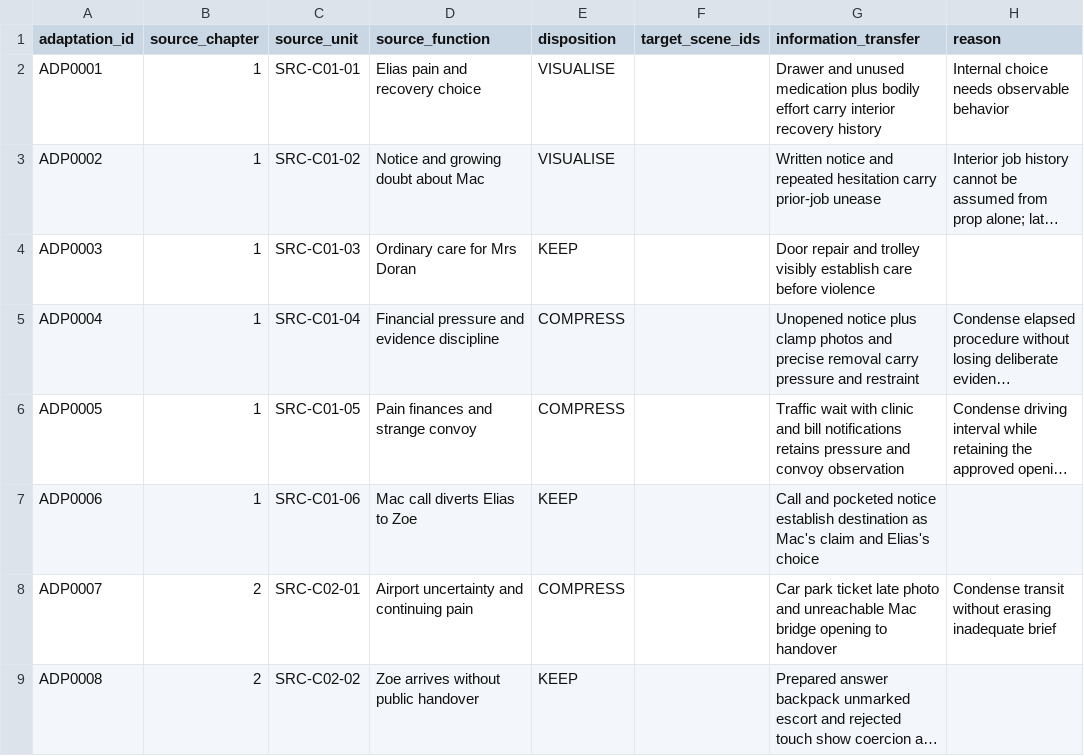
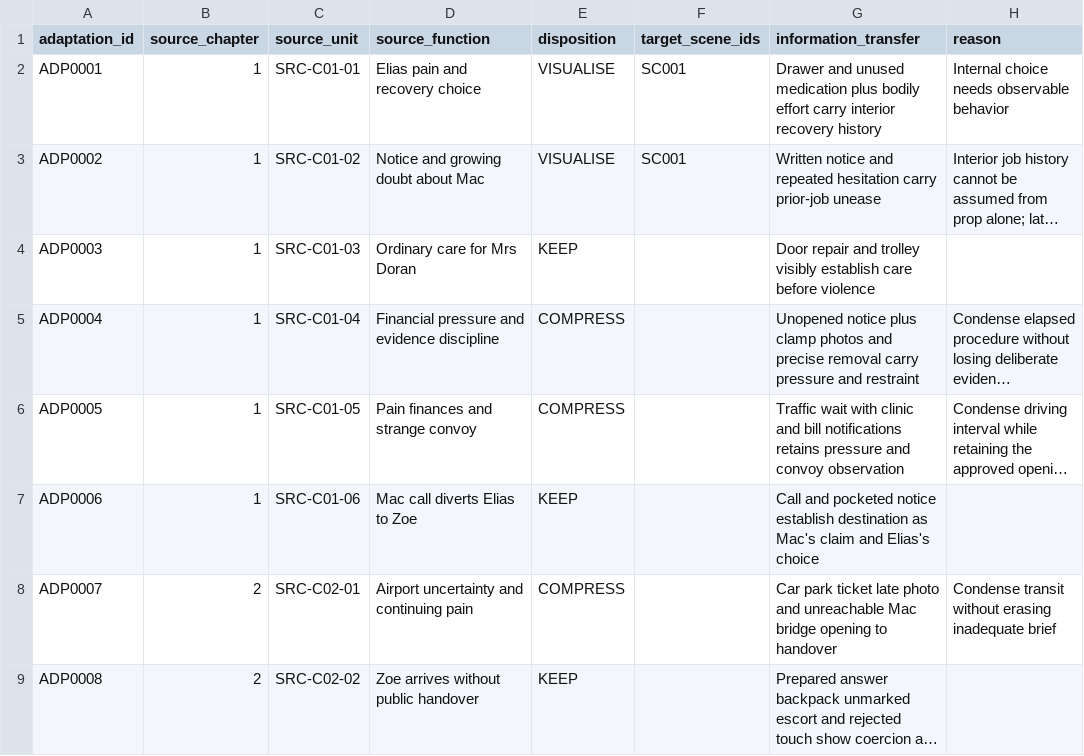
Before and after one commit to Christopher-Kokkinos/What_They_Called_Recovery, a CSV file: Active/Film/00_Control/adaptation_register.csv, drawn as a sheet; only a part is shown; long unchanged cells end in …; the diff names each change by its address in the sheet, - before the commit and + after, or states it on an @@ line.

Commit message:
film: draft opening apartment scene for review

```diff
--- a/Active/Film/00_Control/adaptation_register.csv
+++ b/Active/Film/00_Control/adaptation_register.csv
-F2:F3 (target_scene_ids): (empty)
+F2:F3 (target_scene_ids): SC001
```
Also changed, not shown: 5 other files.
